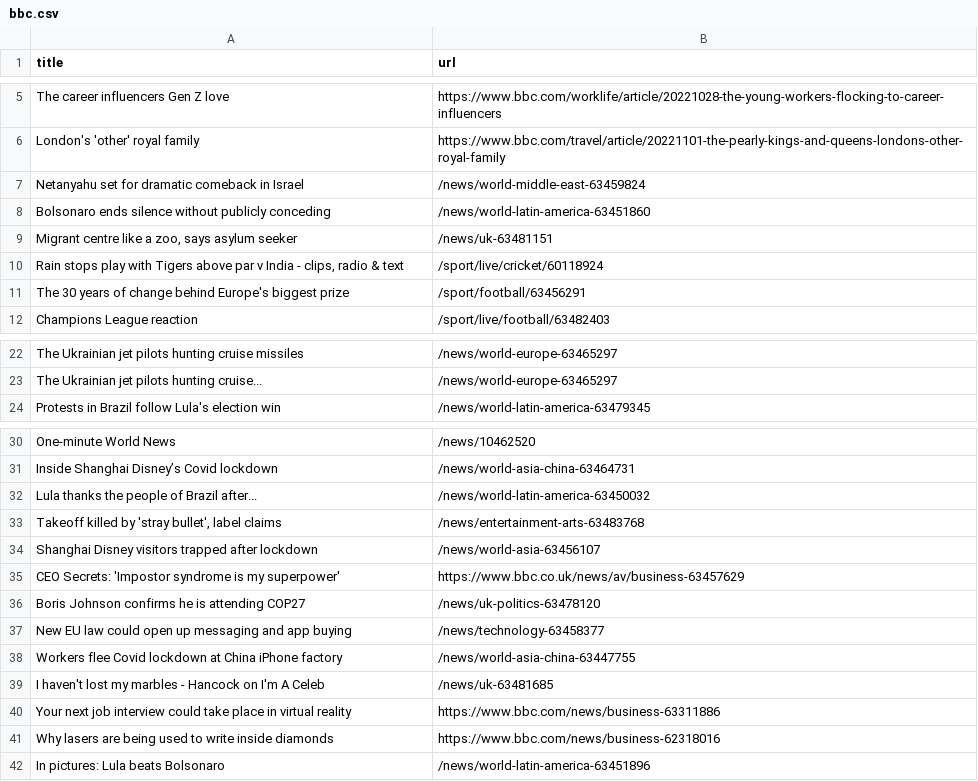
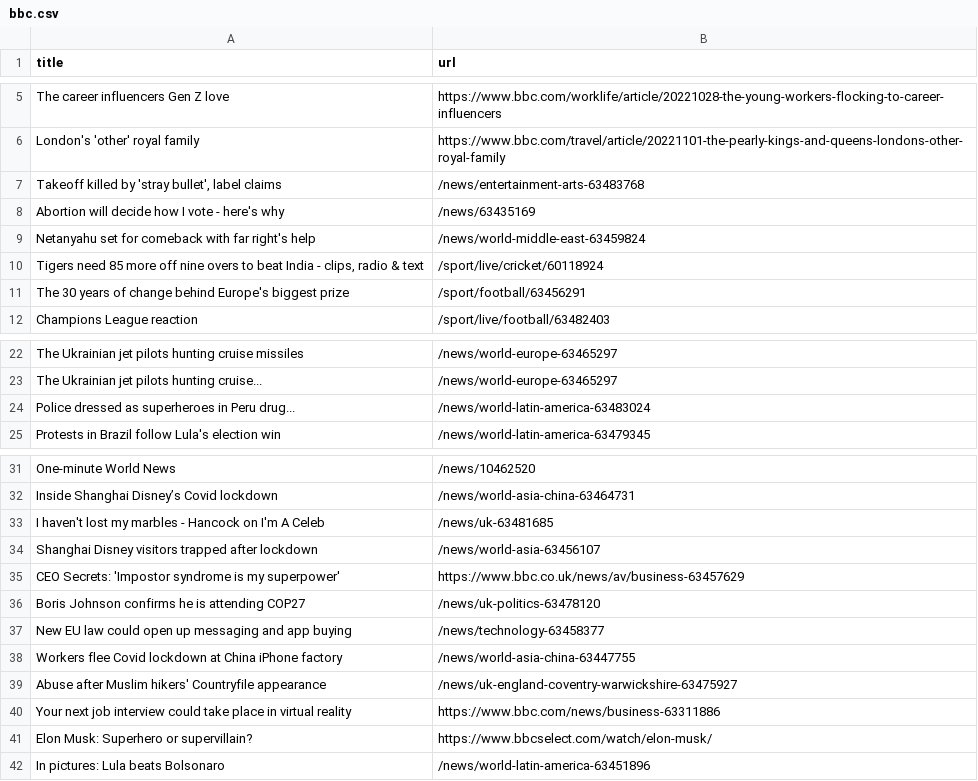
Before and after one commit to vlsachdev/automatic-scraper-bbc, a CSV file: bbc.csv, drawn as a sheet; only a part is shown, gaps mark what is left out.

```diff
--- a/bbc.csv
+++ b/bbc.csv
@@ -6,6 +6,6 @@ The career influencers Gen Z love,https://www.bbc.com/worklife/article/20221028-
 London's 'other' royal family,https://www.bbc.com/travel/article/20221101-the-pearly-kings-and-queens-londons-other-royal-family
-Netanyahu set for dramatic comeback in Israel,/news/world-middle-east-63459824
-Bolsonaro ends silence without publicly conceding,/news/world-latin-america-63451860
-"Migrant centre like a zoo, says asylum seeker",/news/uk-63481151
-"Rain stops play with Tigers above par v India - clips, radio & text",/sport/live/cricket/60118924
+"Takeoff killed by 'stray bullet', label claims",/news/entertainment-arts-63483768
+Abortion will decide how I vote - here's why,/news/63435169
+Netanyahu set for comeback with far right's help,/news/world-middle-east-63459824
+"Tigers need 85 more off nine overs to beat India - clips, radio & text",/sport/live/cricket/60118924
 The 30 years of change behind Europe's biggest prize,/sport/football/63456291
@@ -23,2 +23,3 @@ The Ukrainian jet pilots hunting cruise missiles,/news/world-europe-63465297
 The Ukrainian jet pilots hunting cruise...,/news/world-europe-63465297
+Police dressed as superheroes in Peru drug...,/news/world-latin-america-63483024
 Protests in Brazil follow Lula's election win,/news/world-latin-america-63479345
@@ -31,4 +32,3 @@ One-minute World News,/news/10462520
 Inside Shanghai Disney’s Covid lockdown,/news/world-asia-china-63464731
-Lula thanks the people of Brazil after...,/news/world-latin-america-63450032
-"Takeoff killed by 'stray bullet', label claims",/news/entertainment-arts-63483768
+I haven't lost my marbles - Hancock on I'm A Celeb,/news/uk-63481685
 Shanghai Disney visitors trapped after lockdown,/news/world-asia-63456107
@@ -38,5 +38,5 @@ New EU law could open up messaging and app buying,/news/technology-63458377
 Workers flee Covid lockdown at China iPhone factory,/news/world-asia-china-63447755
-I haven't lost my marbles - Hancock on I'm A Celeb,/news/uk-63481685
+Abuse after Muslim hikers' Countryfile appearance,/news/uk-england-coventry-warwickshire-63475927
 Your next job interview could take place in virtual reality,https://www.bbc.com/news/business-63311886
-Why lasers are being used to write inside diamonds,https://www.bbc.com/news/business-62318016
+Elon Musk: Superhero or supervillain?,https://www.bbcselect.com/watch/elon-musk/
 In pictures: Lula beats Bolsonaro,/news/world-latin-america-63451896
```
